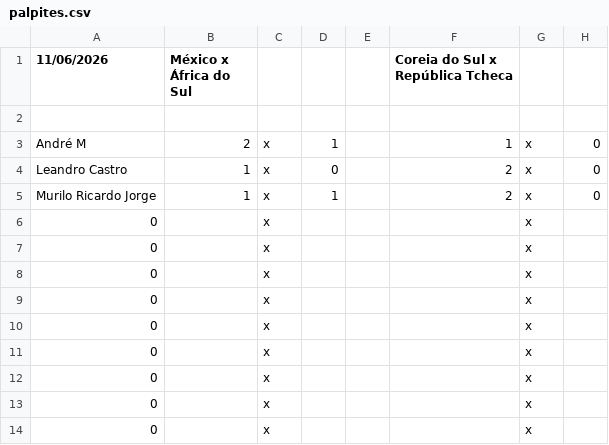
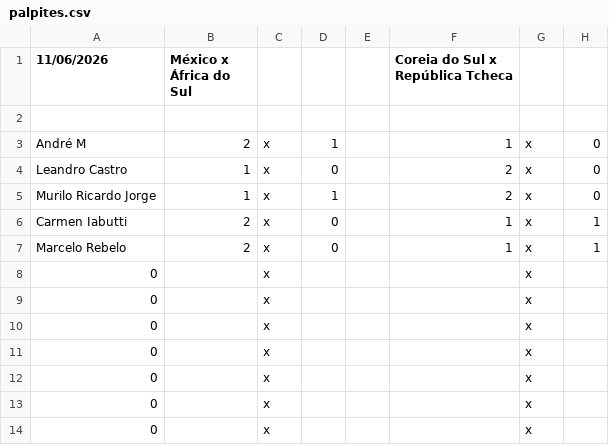
Before and after one commit to LeandroBCastro/bolaochsp, a CSV file: data/palpites.csv, drawn as a sheet; only a part is shown.

```diff
--- a/data/palpites.csv
+++ b/data/palpites.csv
@@ -5,4 +5,4 @@ Leandro Castro;1;x;0;;2;x;0;;;;;;;;;;;;
 Murilo Ricardo Jorge;1;x;1;;2;x;0;;;;;;;;;;;;
-0;;x;;;;x;;;;;;;;;;;;;
-0;;x;;;;x;;;;;;;;;;;;;
+Carmen Iabutti;2;x;0;;1;x;1;;;;;;;;;;;;
+Marcelo Rebelo;2;x;0;;1;x;1;;;;;;;;;;;;
 0;;x;;;;x;;;;;;;;;;;;;
```
Also changed, not shown: data/ranking.csv.
